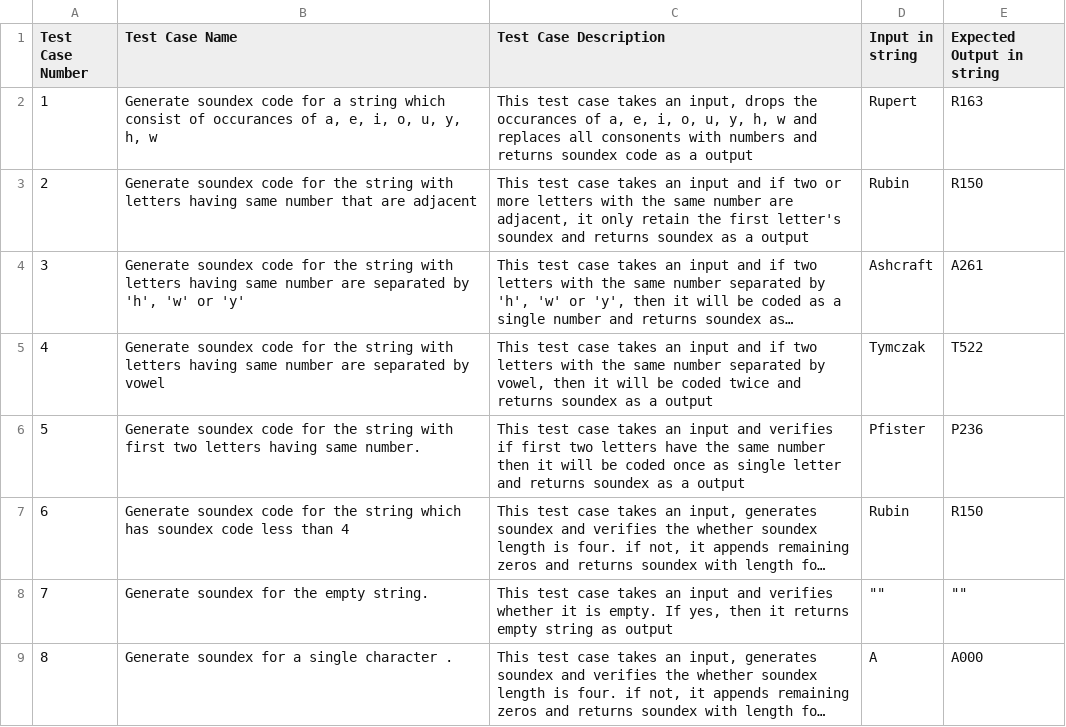
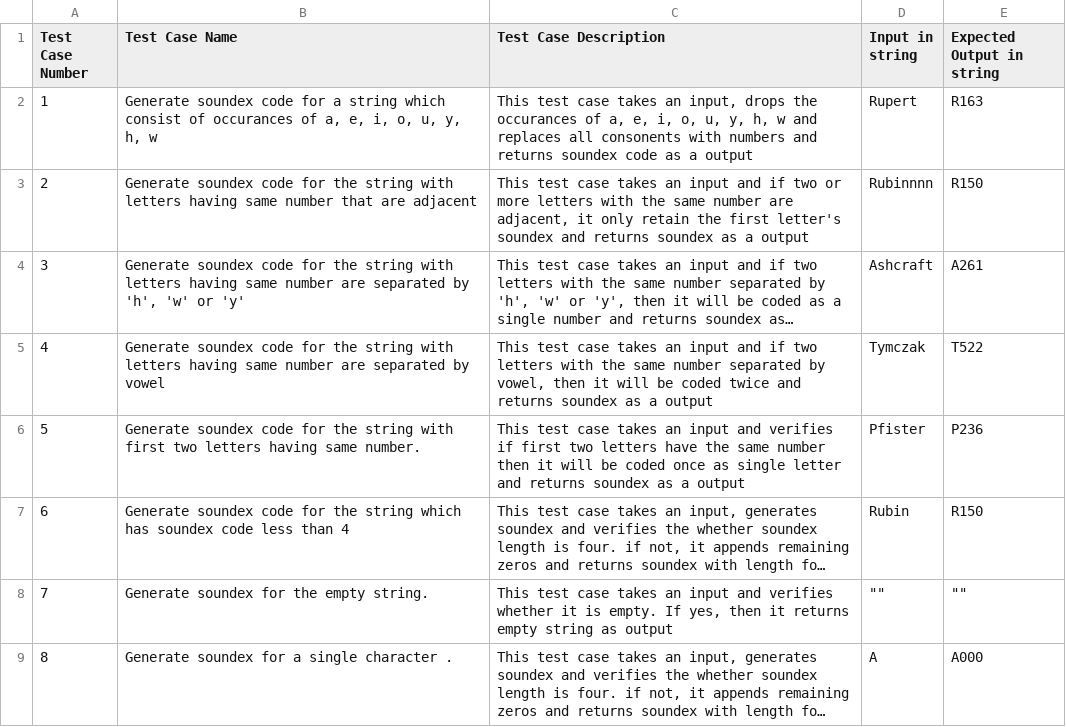
Before and after one commit to tts-tcq-2024/build-safety-net-in-cpp-SahanaSuresh2412, a CSV file: soundex_test_specification.csv, drawn as a sheet; long unchanged cells end in …; the diff names each change by its address in the sheet, - before the commit and + after, or states it on an @@ line.

Commit message:
Update soundex_test_specification.csv

```diff
--- a/soundex_test_specification.csv
+++ b/soundex_test_specification.csv
-D3 (Input in string): Rubin
+D3 (Input in string): Rubinnnn
```
